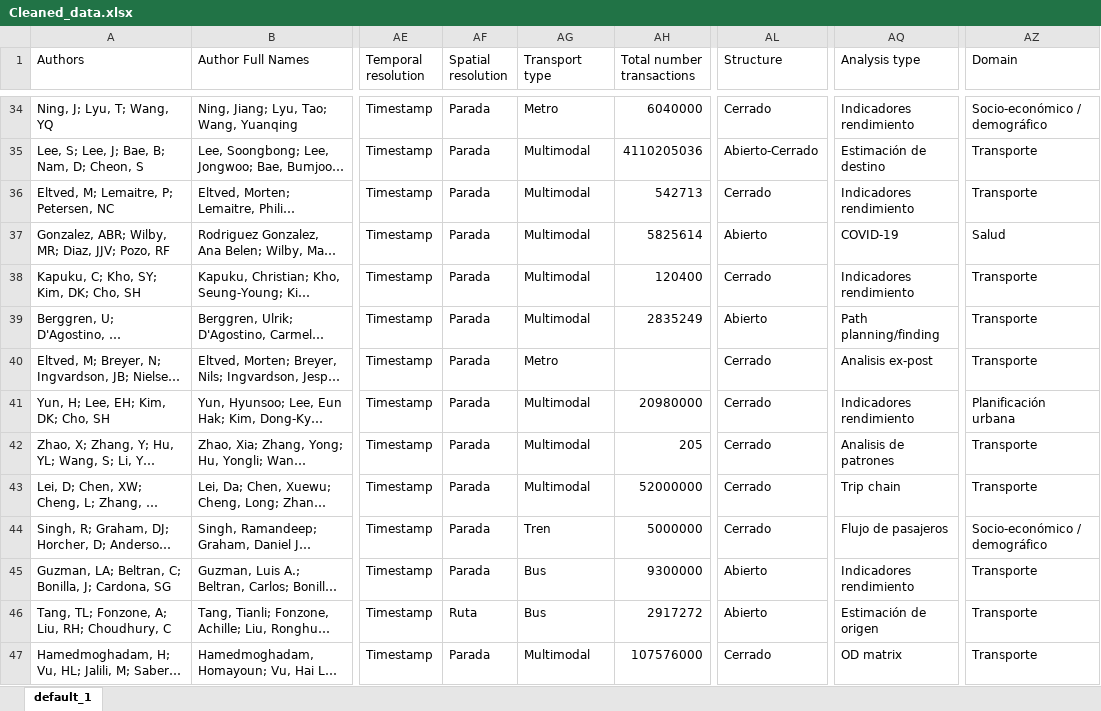
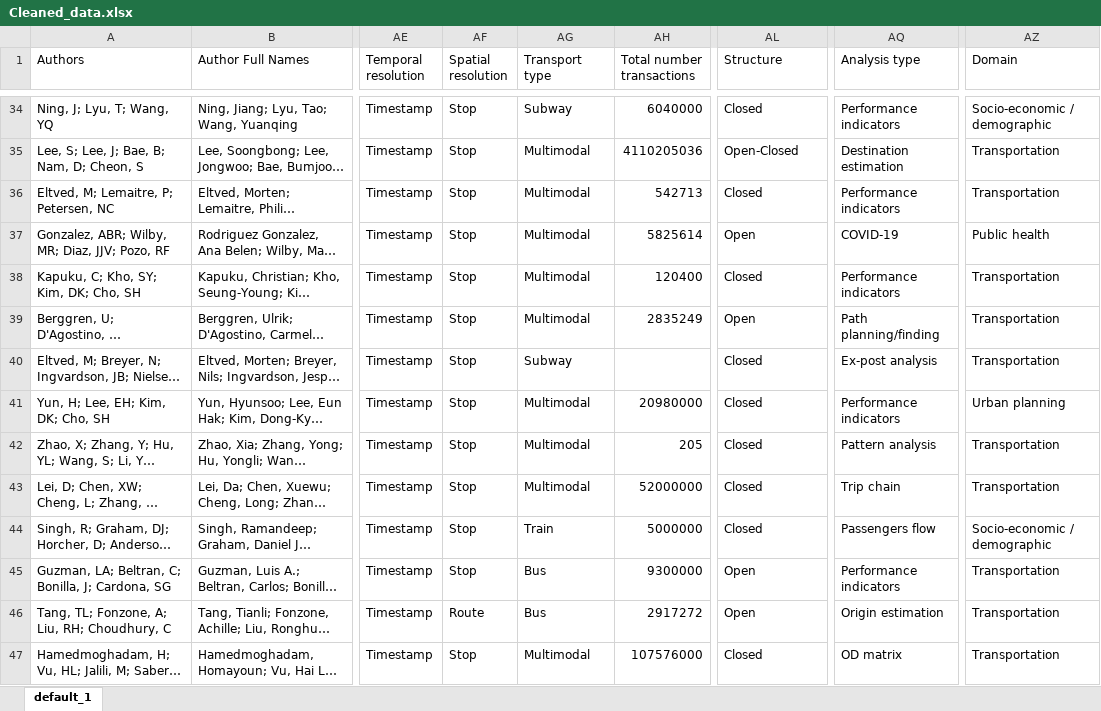
Before and after one commit to GeoTecINIT/smartcard-systematic-mapping-review, an Excel workbook: datasets/Cleaned_data.xlsx, sheet default_1, drawn as a sheet; only a part is shown, gaps mark what is left out; long unchanged cells end in …; values as stored, in another font and other column widths than the file's, no borders; the diff covers the shown part only; the diff names each change by its address in the sheet, - before the commit and + after, or states it on an @@ line.

```diff
--- a/datasets/Cleaned_data.xlsx (sheet default_1)
+++ b/datasets/Cleaned_data.xlsx (sheet default_1)
-AF34:AF45 (Spatial resolution): Parada
+AF34:AF45 (Spatial resolution): Stop
-AG34 (Transport type): Metro
+AG34 (Transport type): Subway
-AL34 (Structure): Cerrado
+AL34 (Structure): Closed
-AQ34 (Analysis type): Indicadores rendimiento
+AQ34 (Analysis type): Performance indicators
-AZ34 (Domain): Socio-económico / demográfico
+AZ34 (Domain): Socio-economic / demographic
-AL35 (Structure): Abierto-Cerrado
+AL35 (Structure): Open-Closed
-AQ35 (Analysis type): Estimación de destino
+AQ35 (Analysis type): Destination estimation
-AZ35:AZ36 (Domain): Transporte
+AZ35:AZ36 (Domain): Transportation
-AL36 (Structure): Cerrado
+AL36 (Structure): Closed
-AQ36 (Analysis type): Indicadores rendimiento
+AQ36 (Analysis type): Performance indicators
-AL37 (Structure): Abierto
+AL37 (Structure): Open
-AZ37 (Domain): Salud
+AZ37 (Domain): Public health
-AL38 (Structure): Cerrado
+AL38 (Structure): Closed
-AQ38 (Analysis type): Indicadores rendimiento
+AQ38 (Analysis type): Performance indicators
-AZ38:AZ40 (Domain): Transporte
+AZ38:AZ40 (Domain): Transportation
-AL39 (Structure): Abierto
+AL39 (Structure): Open
-AG40 (Transport type): Metro
+AG40 (Transport type): Subway
-AL40:AL44 (Structure): Cerrado
+AL40:AL44 (Structure): Closed
-AQ40 (Analysis type): Analisis ex-post
+AQ40 (Analysis type): Ex-post analysis
-AQ41 (Analysis type): Indicadores rendimiento
+AQ41 (Analysis type): Performance indicators
-AZ41 (Domain): Planificación urbana
+AZ41 (Domain): Urban planning
-AQ42 (Analysis type): Analisis de patrones
+AQ42 (Analysis type): Pattern analysis
-AZ42:AZ43 (Domain): Transporte
+AZ42:AZ43 (Domain): Transportation
-AG44 (Transport type): Tren
+AG44 (Transport type): Train
-AQ44 (Analysis type): Flujo de pasajeros
+AQ44 (Analysis type): Passengers flow
-AZ44 (Domain): Socio-económico / demográfico
+AZ44 (Domain): Socio-economic / demographic
-AL45:AL46 (Structure): Abierto
+AL45:AL46 (Structure): Open
-AQ45 (Analysis type): Indicadores rendimiento
+AQ45 (Analysis type): Performance indicators
-AZ45:AZ47 (Domain): Transporte
+AZ45:AZ47 (Domain): Transportation
-AF46 (Spatial resolution): Ruta
+AF46 (Spatial resolution): Route
-AQ46 (Analysis type): Estimación de origen
+AQ46 (Analysis type): Origin estimation
-AF47 (Spatial resolution): Parada
+AF47 (Spatial resolution): Stop
-AL47 (Structure): Cerrado
+AL47 (Structure): Closed
```
Also changed, not shown: 531 edited cells elsewhere in this sheet, formulas that keep their value, 36 other files.
